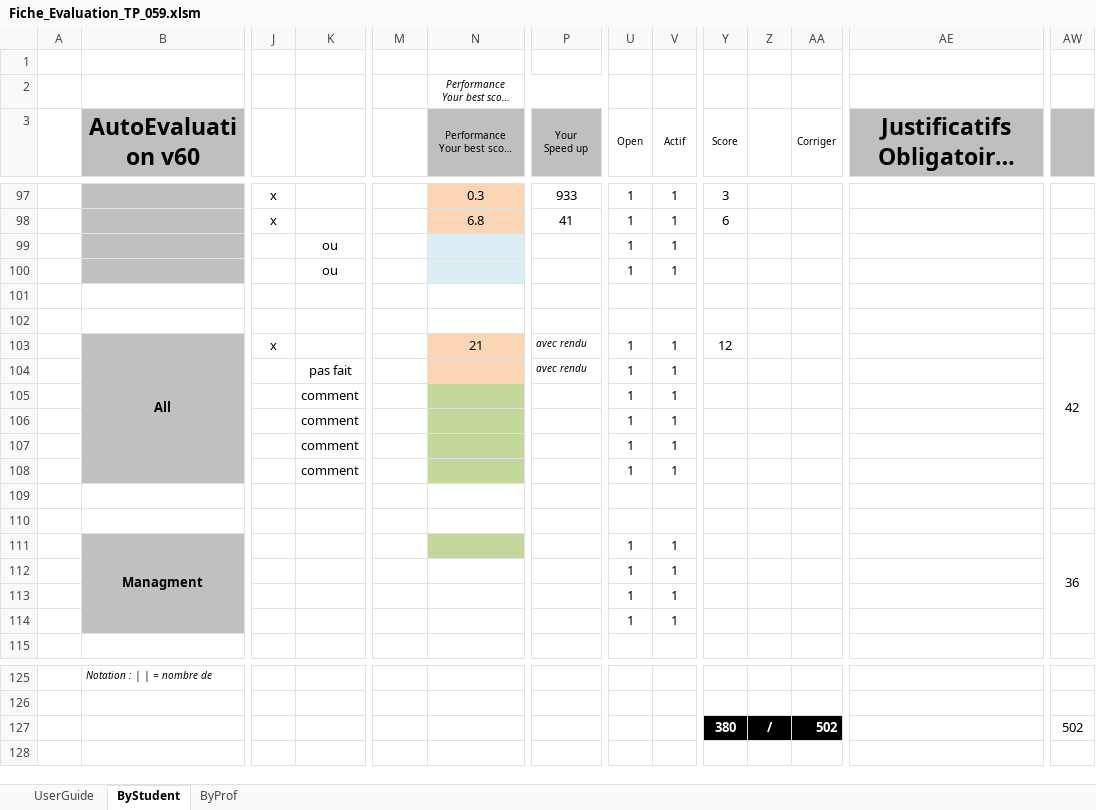
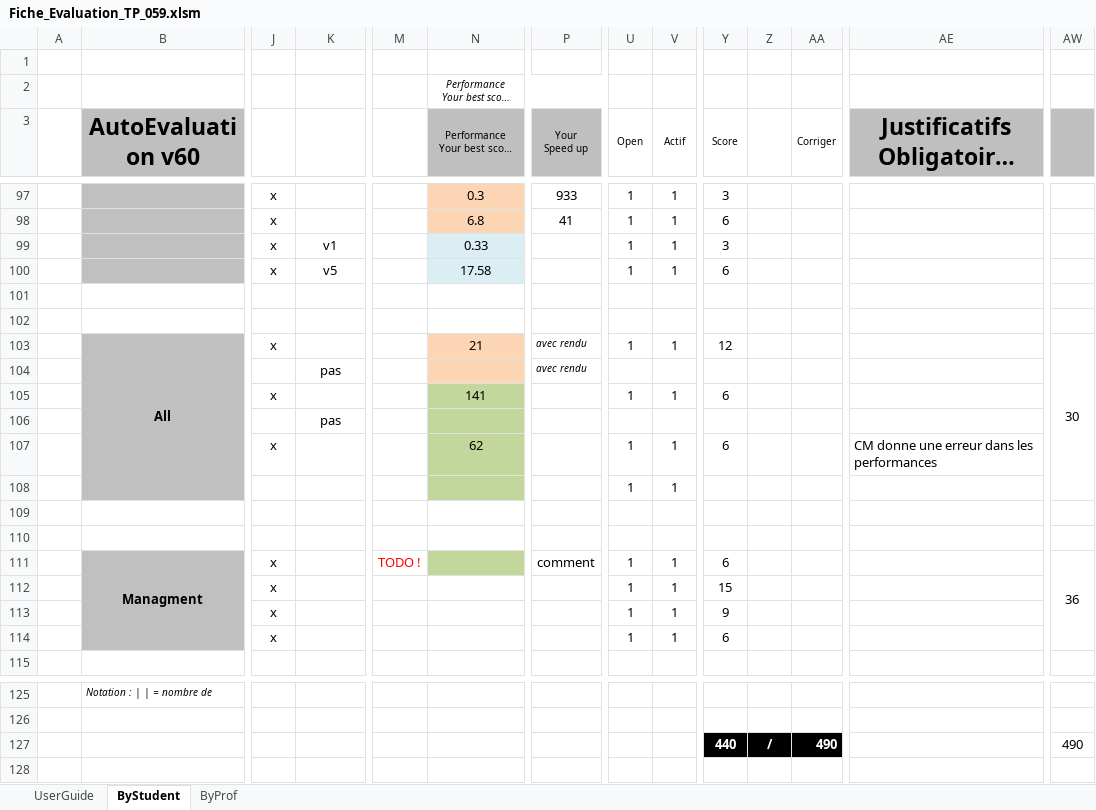
Before and after one commit to guillaumemouchet/Java_Cuda, an Excel workbook: Fiche_Evaluation_TP_059.xlsm, sheet ByStudent, drawn as a sheet; only a part is shown, gaps mark what is left out; long unchanged cells end in …; values as stored, in another font and other column widths than the file's, no borders; charts and pictures and conditional formats not drawn; removed rows and columns are numbered as before the commit, all else as after; rows hold the shown columns only; the diff covers the shown part only; the diff names each change by its address in the sheet, - before the commit and + after, or states it on an @@ line.

```diff
--- a/Fiche_Evaluation_TP_059.xlsm (sheet ByStudent)
+++ b/Fiche_Evaluation_TP_059.xlsm (sheet ByStudent)
-J99:J100: (empty)
+J99:J100: x
-K99: ou
+K99: v1
-N99: (empty)
+N99: 0.33
-Y99 (Score): (empty)
+Y99 (Score): 3
-K100: ou
+K100: v5
-N100: (empty)
+N100: 17.58
-Y100 (Score): (empty)
+Y100 (Score): 6
-AW103: 42
+AW103: 30
-K104: pas fait
+K104: pas
-U104 (Open): 1
+U104 (Open): (empty)
-V104 (Actif): 1
+V104 (Actif): (empty)
-J105: (empty)
+J105: x
-K105: comment
+K105: (empty)
-N105: (empty)
+N105: 141
-Y105 (Score): (empty)
+Y105 (Score): 6
-K106: comment
+K106: pas
-U106 (Open): 1
+U106 (Open): (empty)
-V106 (Actif): 1
+V106 (Actif): (empty)
-J107: (empty)
+J107: x
-K107:K108: comment
+K107:K108: (empty)
-N107: (empty)
+N107: 62
-Y107 (Score): (empty)
+Y107 (Score): 6
-AE107: (empty)
+AE107: CM donne une erreur dans les performances
-J111:J114: (empty)
+J111:J114: x
-M111: (empty)
+M111: TODO !
-P111 (Your Speed up): (empty)
+P111 (Your Speed up): comment
-Y111 (Score): (empty)
+Y111 (Score): 6
-Y112 (Score): (empty)
+Y112 (Score): 15
-Y113 (Score): (empty)
+Y113 (Score): 9
-Y114 (Score): (empty)
+Y114 (Score): 6
-row 127:  |  |  |  |  |  |  |  |  | 380 | / | 502 |  | 502
+row 127:  |  |  |  |  |  |  |  |  | 440 | / | 490 |  | 490
```
Also changed, not shown: 13 edited cells elsewhere in this sheet, sheet ByProf, hidden cells, charts or pictures, 18 other files.
